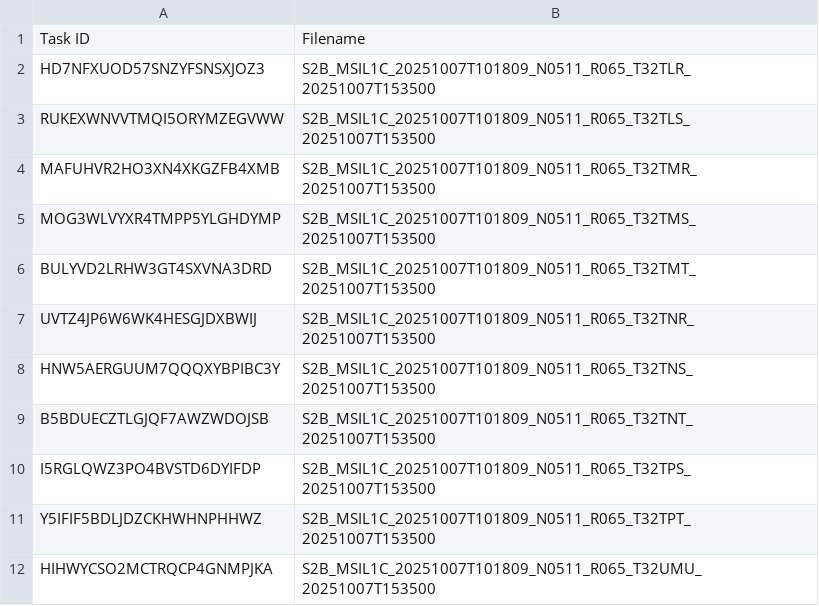
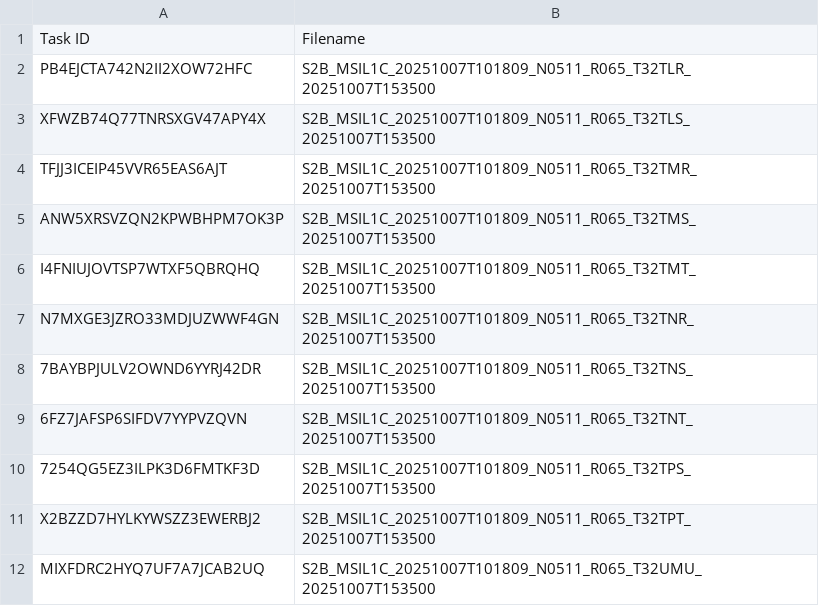
Before and after one commit to swisstopo/topo-satromo-v2, a CSV file: processing/running_tasks.csv, drawn as a sheet.

Commit message:
Processing files done

```diff
--- a/processing/running_tasks.csv
+++ b/processing/running_tasks.csv
@@ -1,12 +1,12 @@
 Task ID,Filename
-HD7NFXUOD57SNZYFSNSXJOZ3,S2B_MSIL1C_20251007T101809_N0511_R065_T32TLR_20251007T153500
-RUKEXWNVVTMQI5ORYMZEGVWW,S2B_MSIL1C_20251007T101809_N0511_R065_T32TLS_20251007T153500
-MAFUHVR2HO3XN4XKGZFB4XMB,S2B_MSIL1C_20251007T101809_N0511_R065_T32TMR_20251007T153500
-MOG3WLVYXR4TMPP5YLGHDYMP,S2B_MSIL1C_20251007T101809_N0511_R065_T32TMS_20251007T153500
-BULYVD2LRHW3GT4SXVNA3DRD,S2B_MSIL1C_20251007T101809_N0511_R065_T32TMT_20251007T153500
-UVTZ4JP6W6WK4HESGJDXBWIJ,S2B_MSIL1C_20251007T101809_N0511_R065_T32TNR_20251007T153500
-HNW5AERGUUM7QQQXYBPIBC3Y,S2B_MSIL1C_20251007T101809_N0511_R065_T32TNS_20251007T153500
-B5BDUECZTLGJQF7AWZWDOJSB,S2B_MSIL1C_20251007T101809_N0511_R065_T32TNT_20251007T153500
-I5RGLQWZ3PO4BVSTD6DYIFDP,S2B_MSIL1C_20251007T101809_N0511_R065_T32TPS_20251007T153500
-Y5IFIF5BDLJDZCKHWHNPHHWZ,S2B_MSIL1C_20251007T101809_N0511_R065_T32TPT_20251007T153500
-HIHWYCSO2MCTRQCP4GNMPJKA,S2B_MSIL1C_20251007T101809_N0511_R065_T32UMU_20251007T153500
+PB4EJCTA742N2II2XOW72HFC,S2B_MSIL1C_20251007T101809_N0511_R065_T32TLR_20251007T153500
+XFWZB74Q77TNRSXGV47APY4X,S2B_MSIL1C_20251007T101809_N0511_R065_T32TLS_20251007T153500
+TFJJ3ICEIP45VVR65EAS6AJT,S2B_MSIL1C_20251007T101809_N0511_R065_T32TMR_20251007T153500
+ANW5XRSVZQN2KPWBHPM7OK3P,S2B_MSIL1C_20251007T101809_N0511_R065_T32TMS_20251007T153500
+I4FNIUJOVTSP7WTXF5QBRQHQ,S2B_MSIL1C_20251007T101809_N0511_R065_T32TMT_20251007T153500
+N7MXGE3JZRO33MDJUZWWF4GN,S2B_MSIL1C_20251007T101809_N0511_R065_T32TNR_20251007T153500
+7BAYBPJULV2OWND6YYRJ42DR,S2B_MSIL1C_20251007T101809_N0511_R065_T32TNS_20251007T153500
+6FZ7JAFSP6SIFDV7YYPVZQVN,S2B_MSIL1C_20251007T101809_N0511_R065_T32TNT_20251007T153500
+7254QG5EZ3ILPK3D6FMTKF3D,S2B_MSIL1C_20251007T101809_N0511_R065_T32TPS_20251007T153500
+X2BZZD7HYLKYWSZZ3EWERBJ2,S2B_MSIL1C_20251007T101809_N0511_R065_T32TPT_20251007T153500
+MIXFDRC2HYQ7UF7A7JCAB2UQ,S2B_MSIL1C_20251007T101809_N0511_R065_T32UMU_20251007T153500
```
Also changed, not shown: 11 other files.
